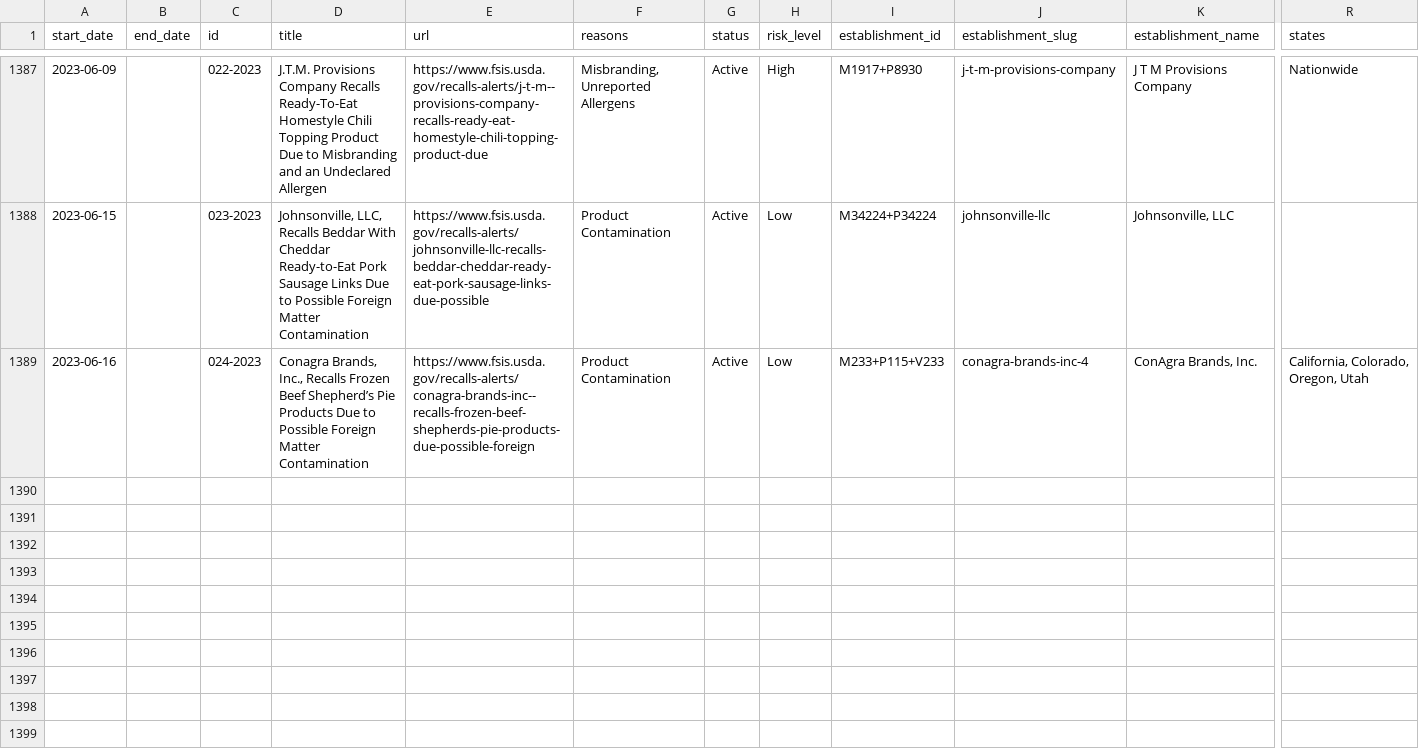
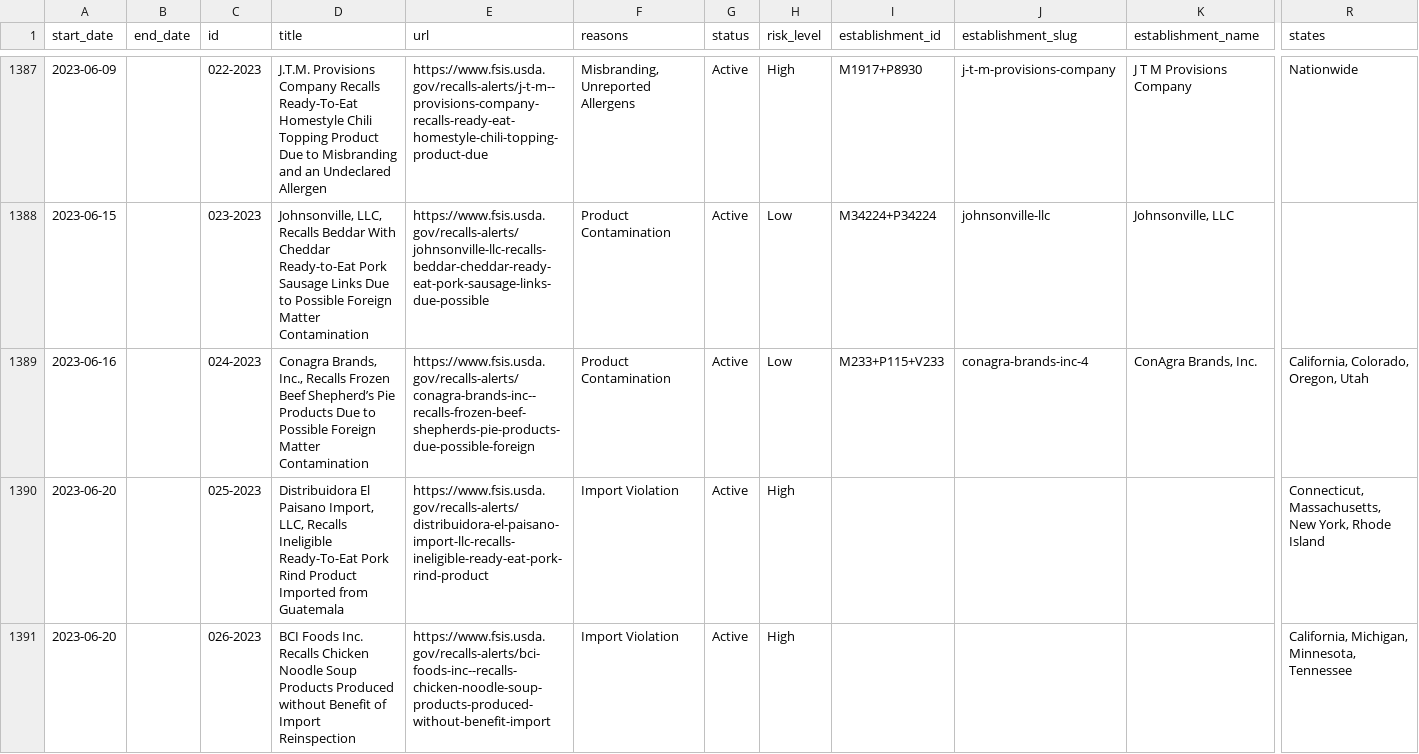
Before and after one commit to harrisj/food-recalls-actions, a CSV file: usda/recalls.csv, drawn as a sheet; only a part is shown, gaps mark what is left out; rows hold the shown columns only; the diff names each change by its address in the sheet, - before the commit and + after, or states it on an @@ line.

```diff
--- a/usda/recalls.csv
+++ b/usda/recalls.csv
+row 1390: 2023-06-20 |  | 025-2023 | Distribuidora El Paisano Import, LLC, Recalls Ineligible Ready-To-Eat Pork Rind Product Imported from Guatemala | https://www.fsis.usda.gov/recalls-alerts/distribuidora-el-paisano-import-llc-recalls-ineligible-ready-eat-pork-rind-product | Import Violation | Active | High |  |  |  | Connecticut, Massachusetts, New York, Rhode Island
+row 1391: 2023-06-20 |  | 026-2023 | BCI Foods Inc. Recalls Chicken Noodle Soup Products Produced without Benefit of Import Reinspection | https://www.fsis.usda.gov/recalls-alerts/bci-foods-inc--recalls-chicken-noodle-soup-products-produced-without-benefit-import | Import Violation | Active | High |  |  |  | California, Michigan, Minnesota, Tennessee
```
Also changed, not shown: 5 other files.
